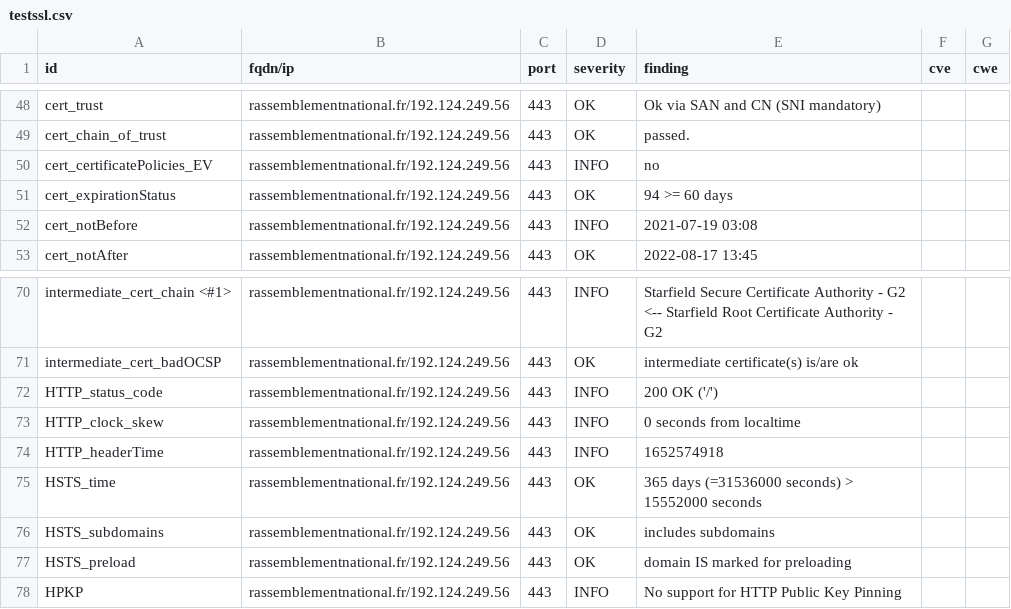
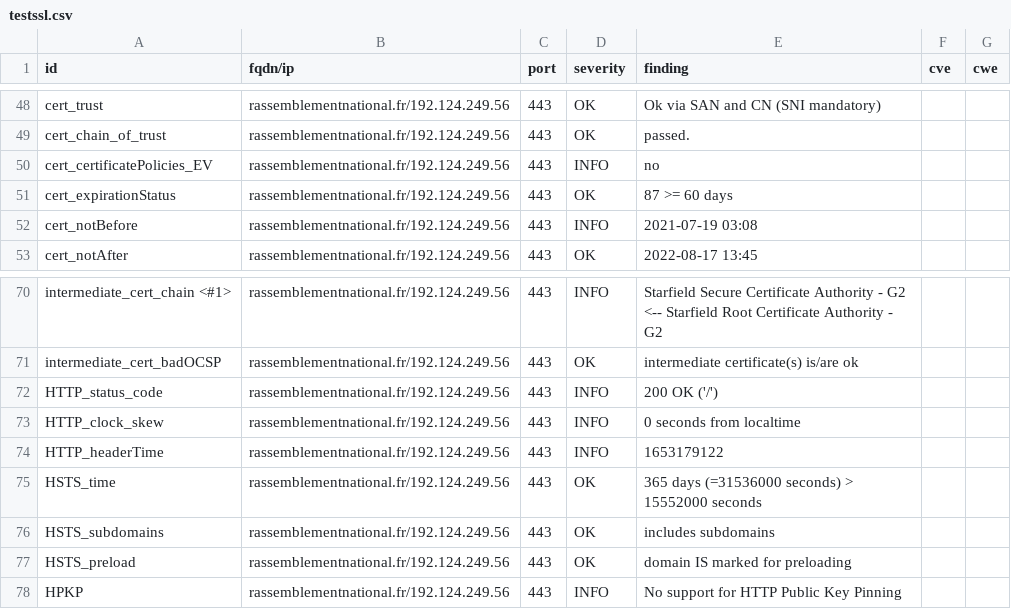
Before and after one commit to revolunet/candidats-2022, a CSV file: results/aHR0cHM6Ly9yYXNzZW1ibGVtZW50bmF0aW9uYWwuZnI=/testssl.csv, drawn as a sheet; only a part is shown, gaps mark what is left out.

```diff
--- a/results/aHR0cHM6Ly9yYXNzZW1ibGVtZW50bmF0aW9uYWwuZnI=/testssl.csv
+++ b/results/aHR0cHM6Ly9yYXNzZW1ibGVtZW50bmF0aW9uYWwuZnI=/testssl.csv
@@ -50,3 +50,3 @@
 "cert_certificatePolicies_EV","rassemblementnational.fr/192.124.249.56","443","INFO","no","",""
-"cert_expirationStatus","rassemblementnational.fr/192.124.249.56","443","OK","94 >= 60 days","",""
+"cert_expirationStatus","rassemblementnational.fr/192.124.249.56","443","OK","87 >= 60 days","",""
 "cert_notBefore","rassemblementnational.fr/192.124.249.56","443","INFO","2021-07-19 03:08","",""
@@ -73,3 +73,3 @@
 "HTTP_clock_skew","rassemblementnational.fr/192.124.249.56","443","INFO","0 seconds from localtime","",""
-"HTTP_headerTime","rassemblementnational.fr/192.124.249.56","443","INFO","1652574918","",""
+"HTTP_headerTime","rassemblementnational.fr/192.124.249.56","443","INFO","1653179122","",""
 "HSTS_time","rassemblementnational.fr/192.124.249.56","443","OK","365 days (=31536000 seconds) > 15552000 seconds","",""
```
Also changed, not shown: 8 other files.
